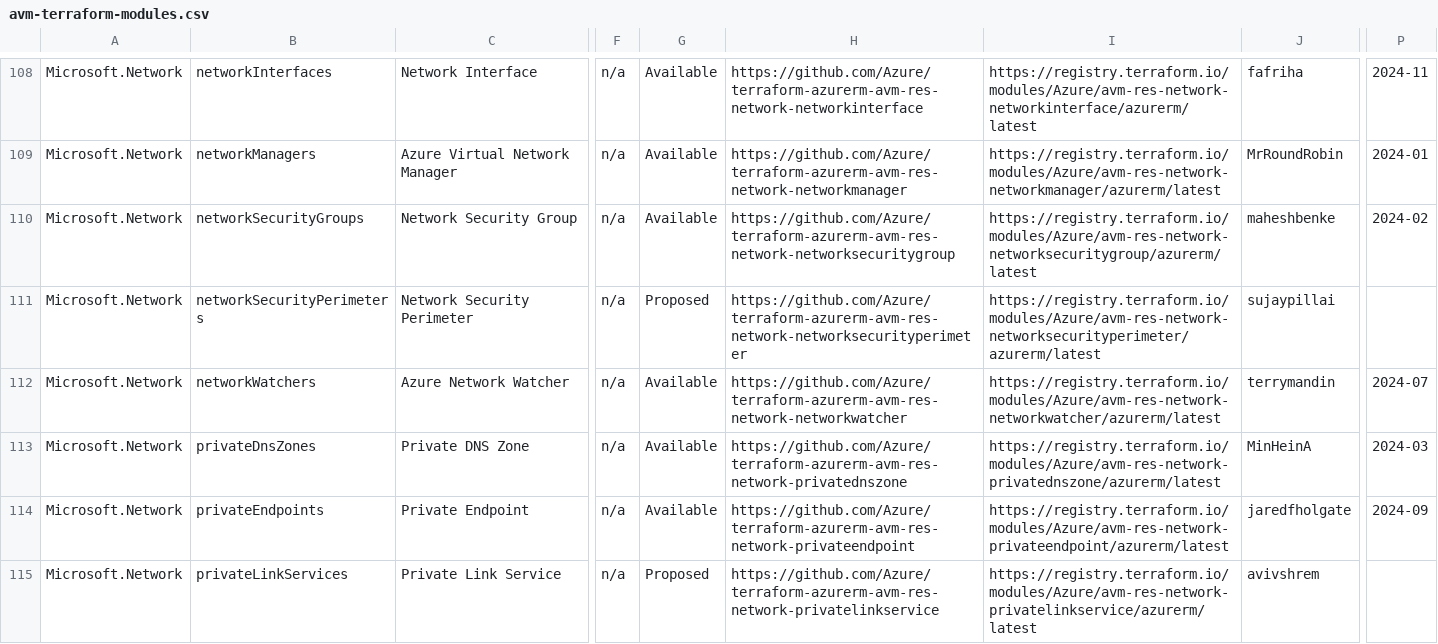
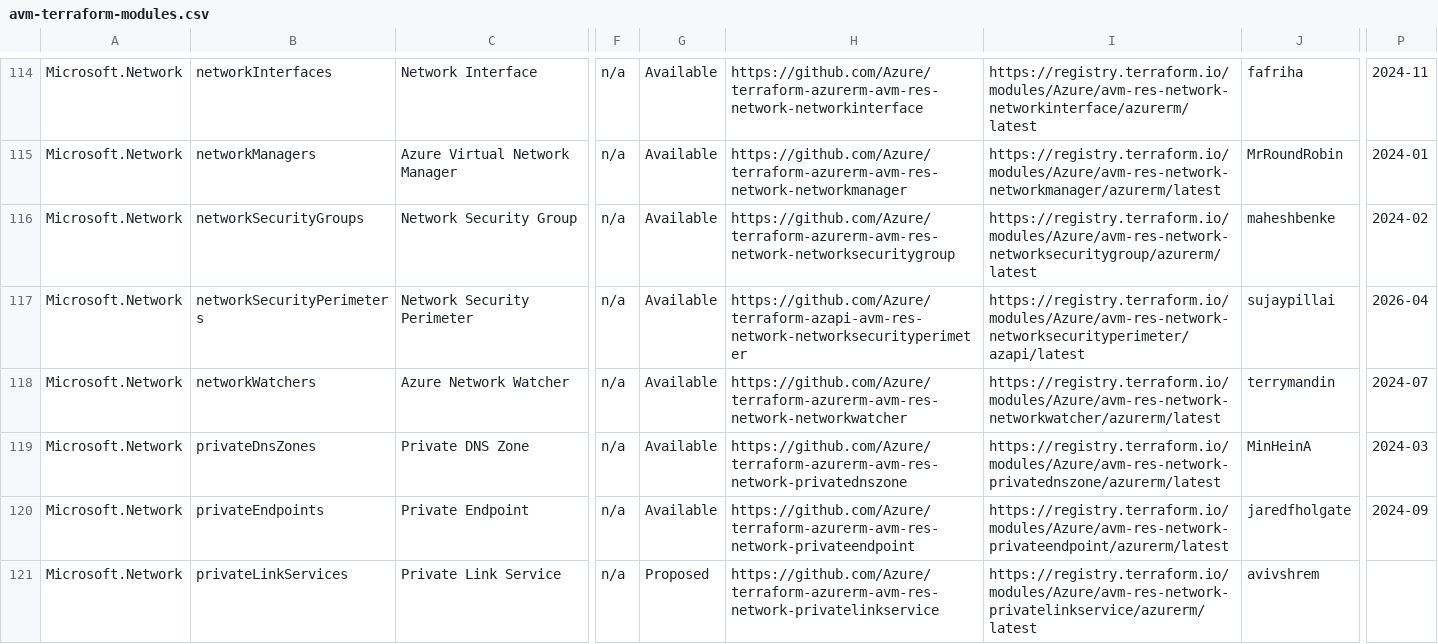
Before and after one commit to jeromeecho/azure-agentic-infraops-accelerator-workshop, a CSV file: .github/data/avm-terraform-modules.csv, drawn as a sheet; only a part is shown, gaps mark what is left out; addresses are those after the commit; the diff covers the shown part only; the diff names each change by its address in the sheet, - before the commit and + after, or states it on an @@ line.

```diff
--- a/.github/data/avm-terraform-modules.csv
+++ b/.github/data/avm-terraform-modules.csv
-G117: Proposed
+G117: Available
-H117: https://github.com/Azure/terraform-azurerm-avm-res-network-networksecurityperimeter
+H117: https://github.com/Azure/terraform-azapi-avm-res-network-networksecurityperimeter
-I117: https://registry.terraform.io/modules/Azure/avm-res-network-networksecurityperimeter/azurerm/latest
+I117: https://registry.terraform.io/modules/Azure/avm-res-network-networksecurityperimeter/azapi/latest
-P117: (empty)
+P117: 2026-04
```
Also changed, not shown: 6 added rows and 19 edited cells elsewhere in this file, .github/data/avm-bicep-modules.csv, 2 other files.
